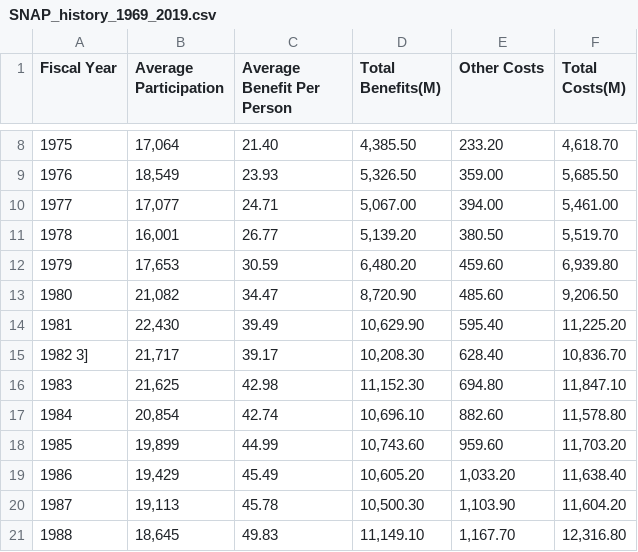
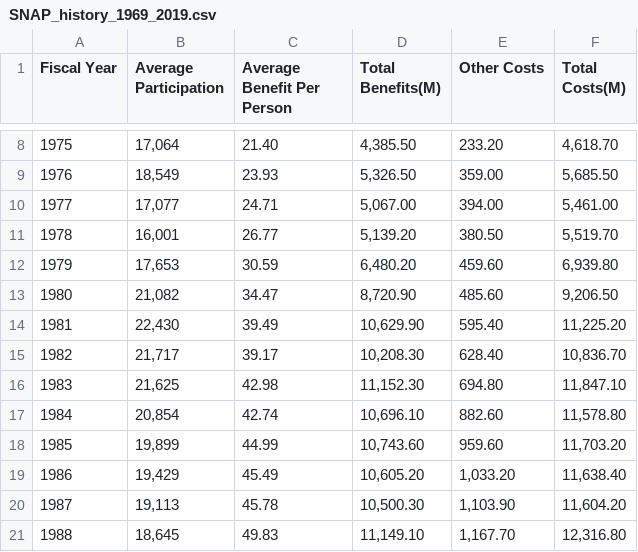
Before and after one commit to droglenc/NCWrangling, a CSV file: resources/data/SNAP_history_1969_2019.csv, drawn as a sheet; only a part is shown, gaps mark what is left out.

Commit message:
Update SNAP_history_1969_2019.csv

```diff
--- a/resources/data/SNAP_history_1969_2019.csv
+++ b/resources/data/SNAP_history_1969_2019.csv
@@ -14,3 +14,3 @@
 1981,"22,430",39.49,"10,629.90",595.40,"11,225.20"
-"1982 3]","21,717",39.17,"10,208.30",628.40,"10,836.70"
+1982,"21,717",39.17,"10,208.30",628.40,"10,836.70"
 1983,"21,625",42.98,"11,152.30",694.80,"11,847.10"
```
